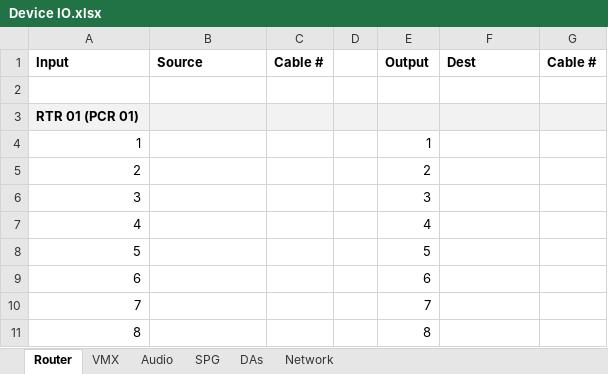
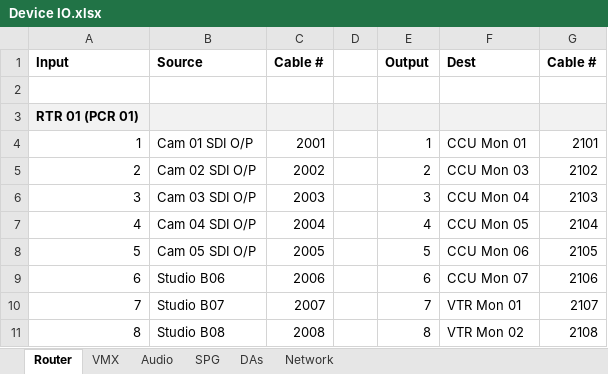
Before and after one commit to group6tech/ssftv-studio, an Excel workbook: Device IO.xlsx, sheet Router, drawn as a sheet; only a part is shown; values as stored, in another font and other column widths than the file's, no borders; the diff covers the shown part only; the diff names each change by its address in the sheet, - before the commit and + after, or states it on an @@ line.

Commit message:
Device IO - Router

```diff
--- a/Device IO.xlsx (sheet Router)
+++ b/Device IO.xlsx (sheet Router)
-B4 (Source): (empty)
+B4 (Source): Cam 01 SDI O/P
-C4 (Cable #): (empty)
+C4 (Cable #): 2001
-F4 (Dest): (empty)
+F4 (Dest): CCU Mon 01
-G4 (Cable #): (empty)
+G4 (Cable #): 2101
-B5 (Source): (empty)
+B5 (Source): Cam 02 SDI O/P
-C5 (Cable #): (empty)
+C5 (Cable #): 2002
-F5 (Dest): (empty)
+F5 (Dest): CCU Mon 03
-G5 (Cable #): (empty)
+G5 (Cable #): 2102
-B6 (Source): (empty)
+B6 (Source): Cam 03 SDI O/P
-C6 (Cable #): (empty)
+C6 (Cable #): 2003
-F6 (Dest): (empty)
+F6 (Dest): CCU Mon 04
-G6 (Cable #): (empty)
+G6 (Cable #): 2103
-B7 (Source): (empty)
+B7 (Source): Cam 04 SDI O/P
-C7 (Cable #): (empty)
+C7 (Cable #): 2004
-F7 (Dest): (empty)
+F7 (Dest): CCU Mon 05
-G7 (Cable #): (empty)
+G7 (Cable #): 2104
-B8 (Source): (empty)
+B8 (Source): Cam 05 SDI O/P
-C8 (Cable #): (empty)
+C8 (Cable #): 2005
-F8 (Dest): (empty)
+F8 (Dest): CCU Mon 06
-G8 (Cable #): (empty)
+G8 (Cable #): 2105
-B9 (Source): (empty)
+B9 (Source): Studio B06
-C9 (Cable #): (empty)
+C9 (Cable #): 2006
-F9 (Dest): (empty)
+F9 (Dest): CCU Mon 07
-G9 (Cable #): (empty)
+G9 (Cable #): 2106
-B10 (Source): (empty)
+B10 (Source): Studio B07
-C10 (Cable #): (empty)
+C10 (Cable #): 2007
-F10 (Dest): (empty)
+F10 (Dest): VTR Mon 01
-G10 (Cable #): (empty)
+G10 (Cable #): 2107
-B11 (Source): (empty)
+B11 (Source): Studio B08
-C11 (Cable #): (empty)
+C11 (Cable #): 2008
-F11 (Dest): (empty)
+F11 (Dest): VTR Mon 02
-G11 (Cable #): (empty)
+G11 (Cable #): 2108
```
Also changed, not shown: 117 edited cells elsewhere in this sheet, Router.xlsx, 1 other file.
